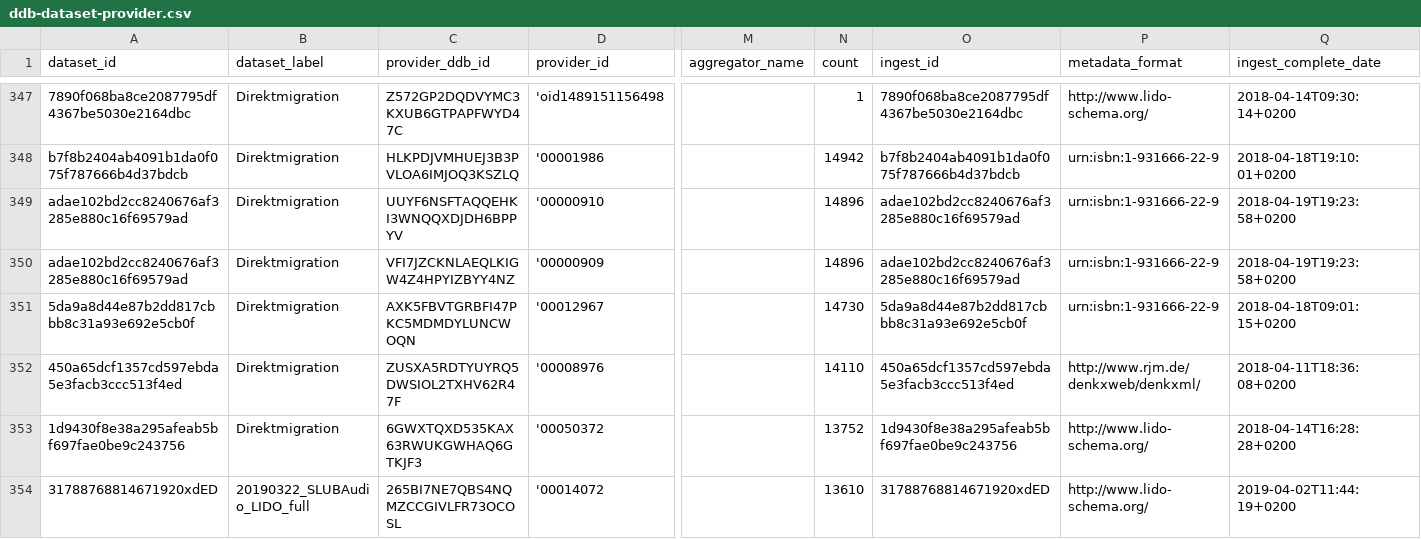
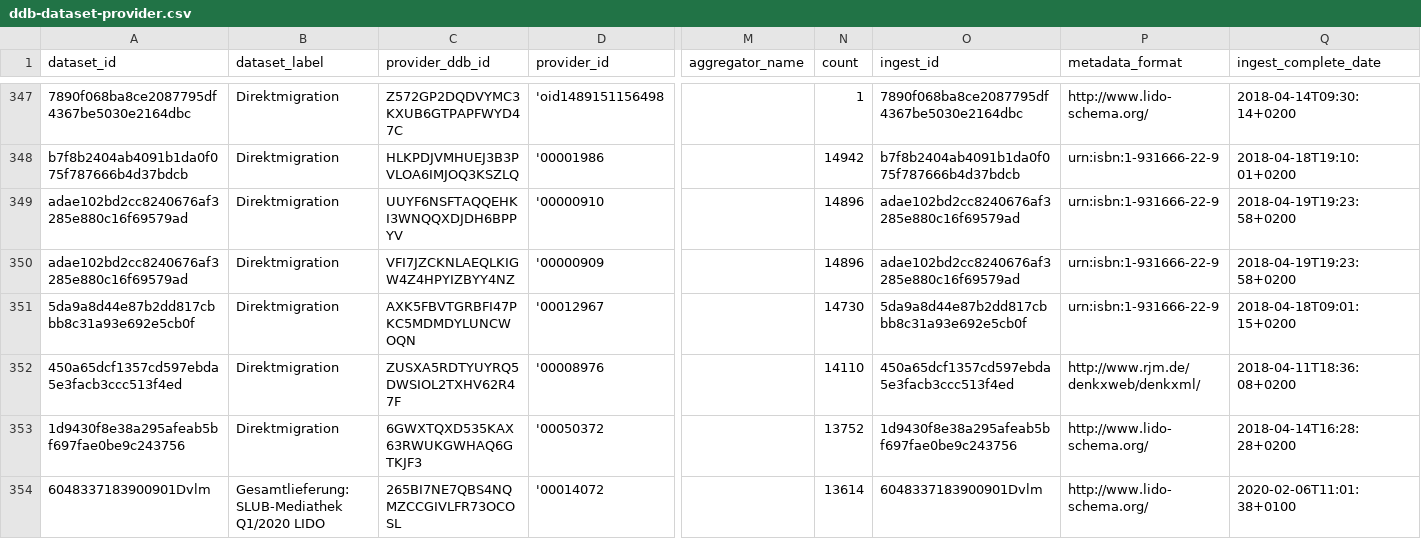
Before and after one commit to Deutsche-Digitale-Bibliothek/ddblabs-ddbtools-statistic, a CSV file: ddb-dataset-provider.csv, drawn as a sheet; only a part is shown, gaps mark what is left out; the diff covers the shown part only; the diff names each change by its address in the sheet, - before the commit and + after, or states it on an @@ line.

Commit message:
Aktualisierung von ddb-dataset-provider.csv am 2020-02-10T08:01:23+0100.

```diff
--- a/ddb-dataset-provider.csv
+++ b/ddb-dataset-provider.csv
-A354 (dataset_id): 31788768814671920xdED
+A354 (dataset_id): 6048337183900901Dvlm
-B354 (dataset_label): 20190322_SLUBAudio_LIDO_full
+B354 (dataset_label): Gesamtlieferung: SLUB-Mediathek Q1/2020 LIDO
-N354 (count): 13610
+N354 (count): 13614
-O354 (ingest_id): 31788768814671920xdED
+O354 (ingest_id): 6048337183900901Dvlm
-Q354 (ingest_complete_date): 2019-04-02T11:44:19+0200
+Q354 (ingest_complete_date): 2020-02-06T11:01:38+0100
```
Also changed, not shown: 4 added rows, 4 removed rows and 9 edited cells elsewhere in this file.
